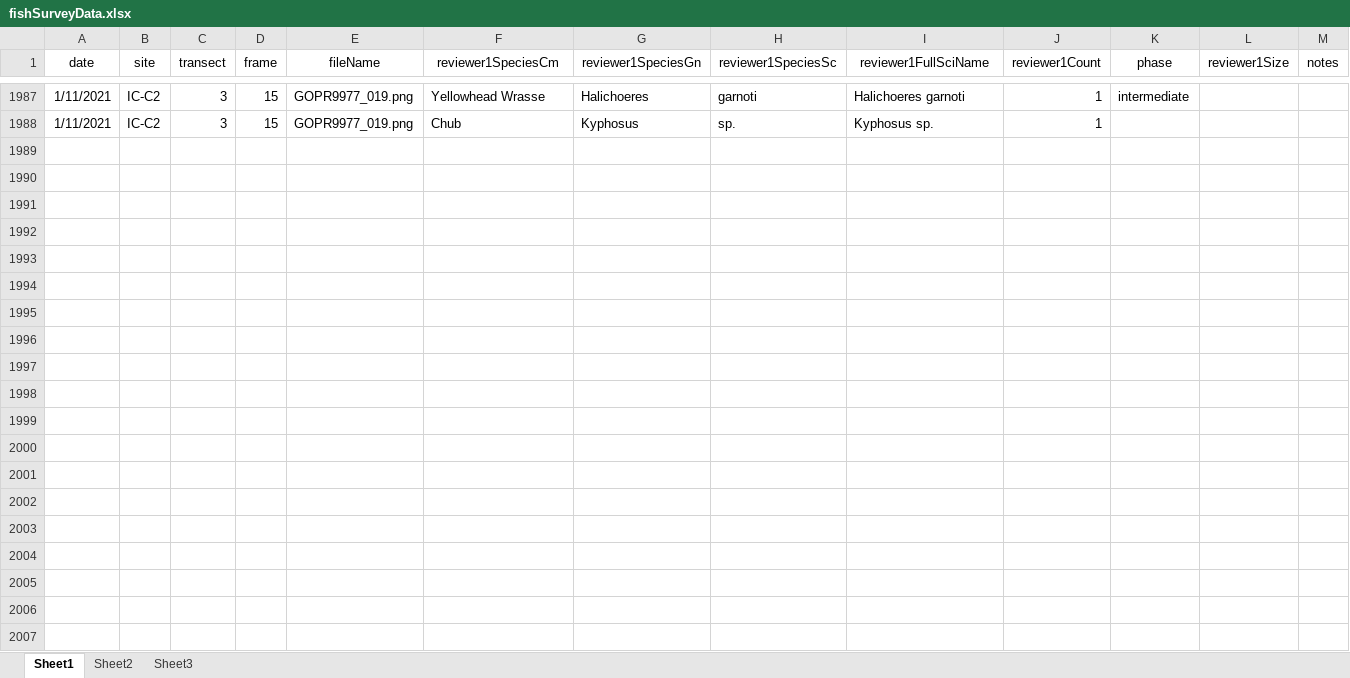
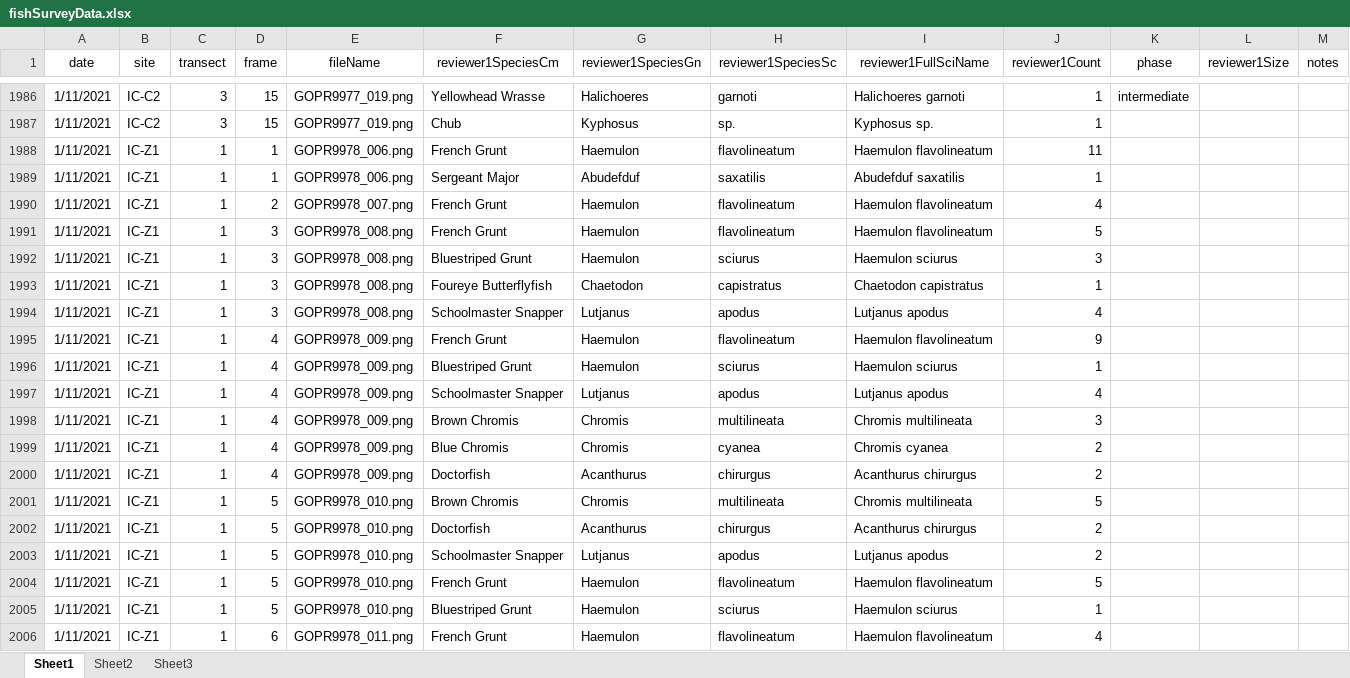
Before and after one commit to icombs2017/photogrammetryNOAA, an Excel workbook: fishSurveys/data/fishSurveyData.xlsx, sheet Sheet1, drawn as a sheet; only a part is shown, gaps mark what is left out; values as stored, in another font and other column widths than the file's, no borders; rows hold the shown columns only; the diff covers the shown part only; the diff names each change by its address in the sheet, - before the commit and + after, or states it on an @@ line.

Commit message:
Update fishSurveyData.xlsx

```diff
--- a/fishSurveys/data/fishSurveyData.xlsx (sheet Sheet1)
+++ b/fishSurveys/data/fishSurveyData.xlsx (sheet Sheet1)
+row 1988: 1/11/2021 | IC-Z1 | 1 | 1 | GOPR9978_006.png | French Grunt | Haemulon | flavolineatum | Haemulon flavolineatum | 11
+row 1989: 1/11/2021 | IC-Z1 | 1 | 1 | GOPR9978_006.png | Sergeant Major | Abudefduf | saxatilis | Abudefduf saxatilis | 1
+row 1990: 1/11/2021 | IC-Z1 | 1 | 2 | GOPR9978_007.png | French Grunt | Haemulon | flavolineatum | Haemulon flavolineatum | 4
+row 1991: 1/11/2021 | IC-Z1 | 1 | 3 | GOPR9978_008.png | French Grunt | Haemulon | flavolineatum | Haemulon flavolineatum | 5
+row 1992: 1/11/2021 | IC-Z1 | 1 | 3 | GOPR9978_008.png | Bluestriped Grunt | Haemulon | sciurus | Haemulon sciurus | 3
+row 1993: 1/11/2021 | IC-Z1 | 1 | 3 | GOPR9978_008.png | Foureye Butterflyfish | Chaetodon | capistratus | Chaetodon capistratus | 1
+row 1994: 1/11/2021 | IC-Z1 | 1 | 3 | GOPR9978_008.png | Schoolmaster Snapper | Lutjanus | apodus | Lutjanus apodus | 4
+row 1995: 1/11/2021 | IC-Z1 | 1 | 4 | GOPR9978_009.png | French Grunt | Haemulon | flavolineatum | Haemulon flavolineatum | 9
+row 1996: 1/11/2021 | IC-Z1 | 1 | 4 | GOPR9978_009.png | Bluestriped Grunt | Haemulon | sciurus | Haemulon sciurus | 1
+row 1997: 1/11/2021 | IC-Z1 | 1 | 4 | GOPR9978_009.png | Schoolmaster Snapper | Lutjanus | apodus | Lutjanus apodus | 4
+row 1998: 1/11/2021 | IC-Z1 | 1 | 4 | GOPR9978_009.png | Brown Chromis | Chromis | multilineata | Chromis multilineata | 3
+row 1999: 1/11/2021 | IC-Z1 | 1 | 4 | GOPR9978_009.png | Blue Chromis | Chromis | cyanea | Chromis cyanea | 2
+row 2000: 1/11/2021 | IC-Z1 | 1 | 4 | GOPR9978_009.png | Doctorfish | Acanthurus | chirurgus | Acanthurus chirurgus | 2
+row 2001: 1/11/2021 | IC-Z1 | 1 | 5 | GOPR9978_010.png | Brown Chromis | Chromis | multilineata | Chromis multilineata | 5
+row 2002: 1/11/2021 | IC-Z1 | 1 | 5 | GOPR9978_010.png | Doctorfish | Acanthurus | chirurgus | Acanthurus chirurgus | 2
+row 2003: 1/11/2021 | IC-Z1 | 1 | 5 | GOPR9978_010.png | Schoolmaster Snapper | Lutjanus | apodus | Lutjanus apodus | 2
+row 2004: 1/11/2021 | IC-Z1 | 1 | 5 | GOPR9978_010.png | French Grunt | Haemulon | flavolineatum | Haemulon flavolineatum | 5
+row 2005: 1/11/2021 | IC-Z1 | 1 | 5 | GOPR9978_010.png | Bluestriped Grunt | Haemulon | sciurus | Haemulon sciurus | 1
+row 2006: 1/11/2021 | IC-Z1 | 1 | 6 | GOPR9978_011.png | French Grunt | Haemulon | flavolineatum | Haemulon flavolineatum | 4
```
Also changed, not shown: 71 added rows, 1 removed row and 2 edited cells elsewhere in this sheet.
